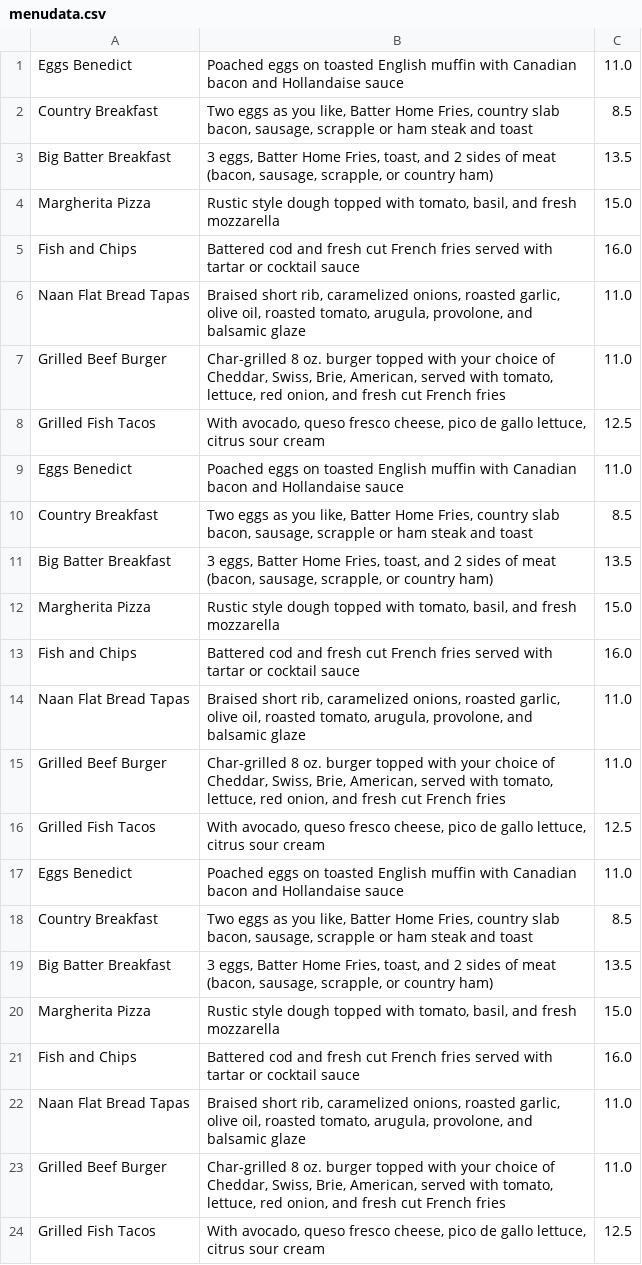
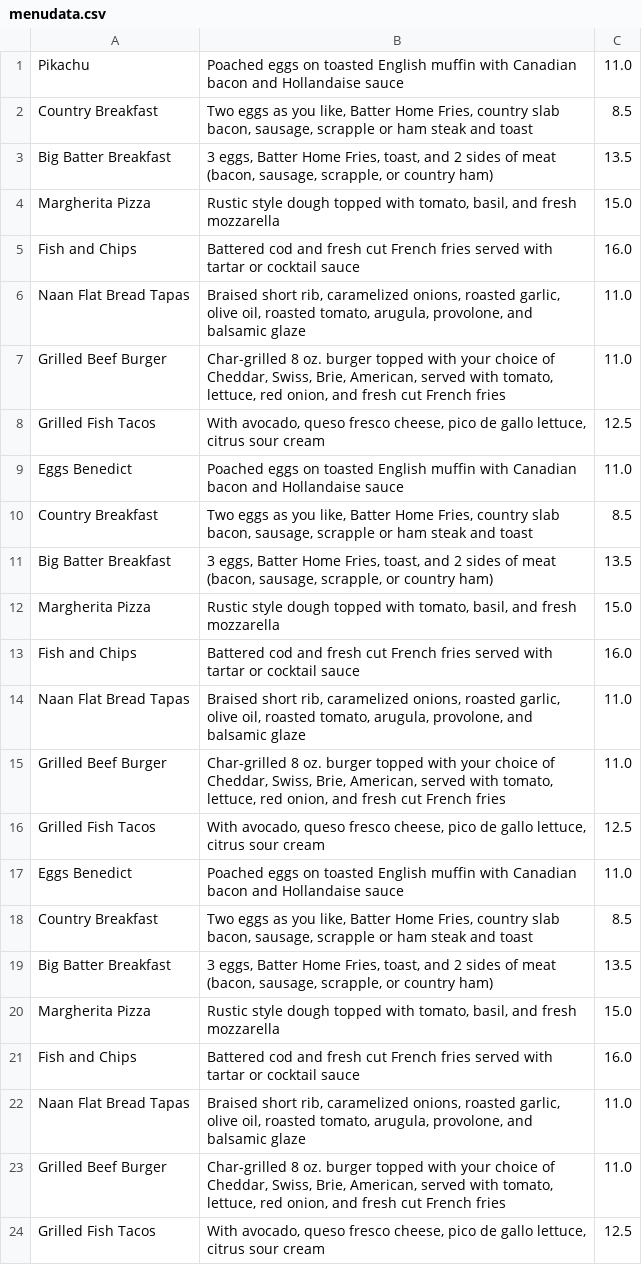
Before and after one commit to dinhjeffrey/Swift-Etc, a CSV file: AppCoda-CoreDataPreloadDemoStart/CoreDataPreloadDemo/menudata.csv, drawn as a sheet.

```diff
--- a/AppCoda-CoreDataPreloadDemoStart/CoreDataPreloadDemo/menudata.csv
+++ b/AppCoda-CoreDataPreloadDemoStart/CoreDataPreloadDemo/menudata.csv
@@ -1,2 +1,2 @@
-Eggs Benedict,"Poached eggs on toasted English muffin with Canadian bacon and Hollandaise sauce",11.0
+Pikachu,"Poached eggs on toasted English muffin with Canadian bacon and Hollandaise sauce",11.0
 Country Breakfast,"Two eggs as you like, Batter Home Fries, country slab bacon, sausage, scrapple or ham steak and toast", 8.5
```
Also changed, not shown: 7 other files.
